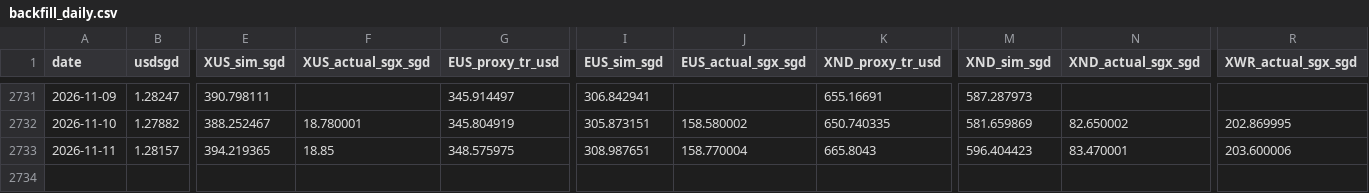
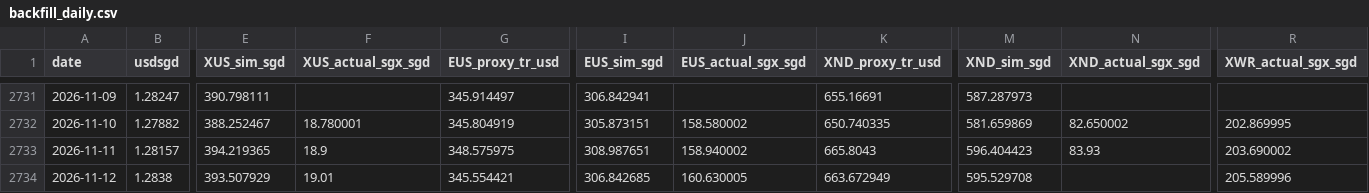
Before and after one commit to pintuwang/ETF, a CSV file: data/backfill_daily.csv, drawn as a sheet; only a part is shown, gaps mark what is left out; rows hold the shown columns only; the diff names each change by its address in the sheet, - before the commit and + after, or states it on an @@ line.

```diff
--- a/data/backfill_daily.csv
+++ b/data/backfill_daily.csv
-F2733 (XUS_actual_sgx_sgd): 18.85
+F2733 (XUS_actual_sgx_sgd): 18.9
-J2733 (EUS_actual_sgx_sgd): 158.770004
+J2733 (EUS_actual_sgx_sgd): 158.940002
-N2733 (XND_actual_sgx_sgd): 83.470001
+N2733 (XND_actual_sgx_sgd): 83.93
-R2733 (XWR_actual_sgx_sgd): 203.600006
+R2733 (XWR_actual_sgx_sgd): 203.690002
+row 2734: 2026-11-12 | 1.2838 | 393.507929 | 19.01 | 345.554421 | 306.842685 | 160.630005 | 663.672949 | 595.529708 |  | 205.589996
```
Also changed, not shown: data/raw/QQQ.csv, data/raw/RSP.csv, 9 other files.
